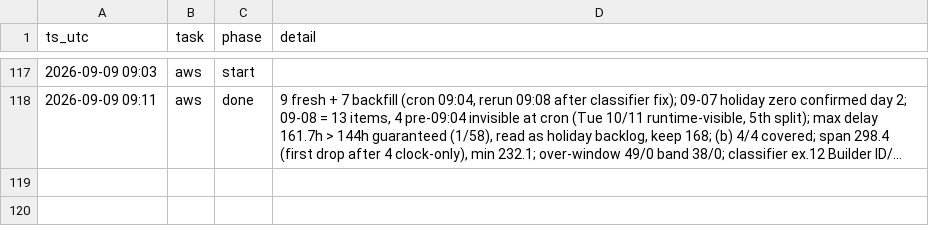
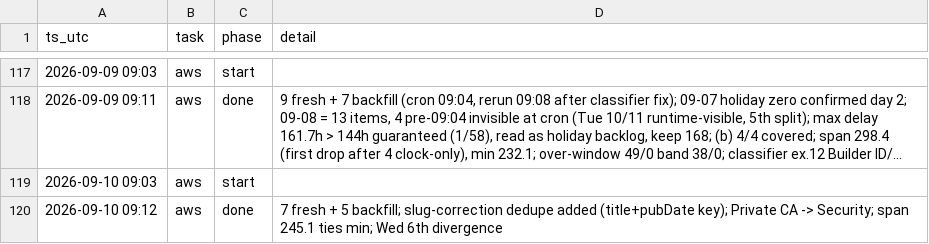
Before and after one commit to IanLiYi1996/personal-research-journal, a TSV file: ops/run-log.tsv, drawn as a sheet; only a part is shown, gaps mark what is left out; long unchanged cells end in …; the diff names each change by its address in the sheet, - before the commit and + after, or states it on an @@ line.

```diff
--- a/ops/run-log.tsv
+++ b/ops/run-log.tsv
+row 119: 2026-09-10 09:03 | aws | start
+row 120: 2026-09-10 09:12 | aws | done | 7 fresh + 5 backfill; slug-correction dedupe added (title+pubDate key); Private CA -> Security; span 245.1 ties min; Wed 6th divergence
```
Also changed, not shown: aws-whats-new/backfill-delays.tsv, aws-whats-new/window-health.tsv, 3 other files.
